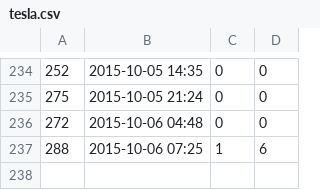
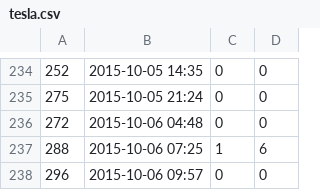
Before and after one commit to AnalyticRoom/Elsa, a CSV file: tesla.csv, drawn as a sheet; only a part is shown, gaps mark what is left out.

```diff
--- a/tesla.csv
+++ b/tesla.csv
@@ -237 +237,2 @@
 288,2015-10-06 07:25,1,6
+296,2015-10-06 09:57,0,0
```
